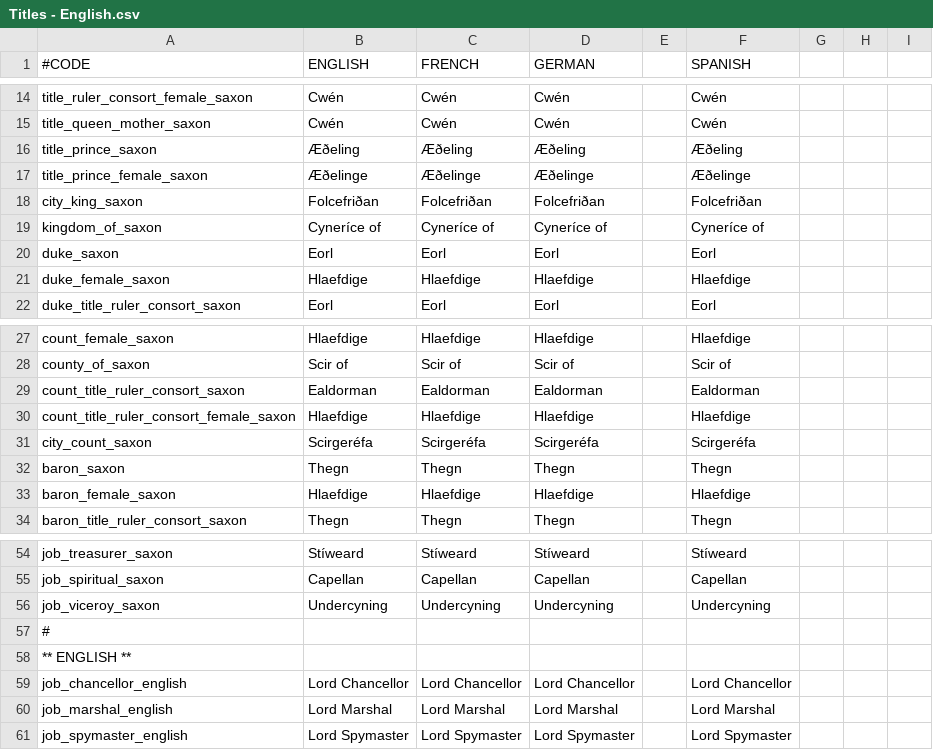
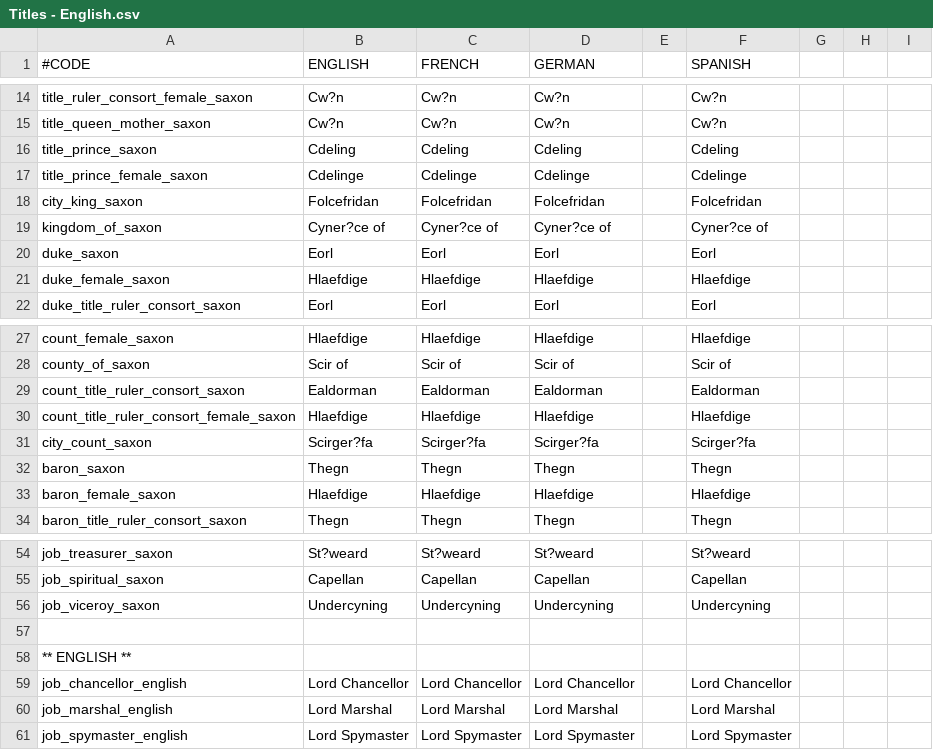
Before and after one commit to fishface60/lux-invicta, a CSV file: localisation/Titles - English.csv, drawn as a sheet; only a part is shown, gaps mark what is left out; the diff covers the shown part only; the diff names each change by its address in the sheet, - before the commit and + after, or states it on an @@ line.

```diff
--- a/localisation/Titles - English.csv
+++ b/localisation/Titles - English.csv
-B14:B15 (ENGLISH): Cwén
+B14:B15 (ENGLISH): Cw?n
-C14:C15 (FRENCH): Cwén
+C14:C15 (FRENCH): Cw?n
-D14:D15 (GERMAN): Cwén
+D14:D15 (GERMAN): Cw?n
-F14:F15 (SPANISH): Cwén
+F14:F15 (SPANISH): Cw?n
-B16 (ENGLISH): Æðeling
+B16 (ENGLISH): Cdeling
-C16 (FRENCH): Æðeling
+C16 (FRENCH): Cdeling
-D16 (GERMAN): Æðeling
+D16 (GERMAN): Cdeling
-F16 (SPANISH): Æðeling
+F16 (SPANISH): Cdeling
-B17 (ENGLISH): Æðelinge
+B17 (ENGLISH): Cdelinge
-C17 (FRENCH): Æðelinge
+C17 (FRENCH): Cdelinge
-D17 (GERMAN): Æðelinge
+D17 (GERMAN): Cdelinge
-F17 (SPANISH): Æðelinge
+F17 (SPANISH): Cdelinge
-B18 (ENGLISH): Folcefriðan
+B18 (ENGLISH): Folcefridan
-C18 (FRENCH): Folcefriðan
+C18 (FRENCH): Folcefridan
-D18 (GERMAN): Folcefriðan
+D18 (GERMAN): Folcefridan
-F18 (SPANISH): Folcefriðan
+F18 (SPANISH): Folcefridan
-B19 (ENGLISH): Cyneríce of
+B19 (ENGLISH): Cyner?ce of
-C19 (FRENCH): Cyneríce of
+C19 (FRENCH): Cyner?ce of
-D19 (GERMAN): Cyneríce of
+D19 (GERMAN): Cyner?ce of
-F19 (SPANISH): Cyneríce of
+F19 (SPANISH): Cyner?ce of
-B31 (ENGLISH): Scirgeréfa
+B31 (ENGLISH): Scirger?fa
-C31 (FRENCH): Scirgeréfa
+C31 (FRENCH): Scirger?fa
-D31 (GERMAN): Scirgeréfa
+D31 (GERMAN): Scirger?fa
-F31 (SPANISH): Scirgeréfa
+F31 (SPANISH): Scirger?fa
-B54 (ENGLISH): Stíweard
+B54 (ENGLISH): St?weard
-C54 (FRENCH): Stíweard
+C54 (FRENCH): St?weard
-D54 (GERMAN): Stíweard
+D54 (GERMAN): St?weard
-F54 (SPANISH): Stíweard
+F54 (SPANISH): St?weard
-A57 (#CODE): #
+A57 (#CODE): (empty)
```
Also changed, not shown: 68 edited cells elsewhere in this file.
